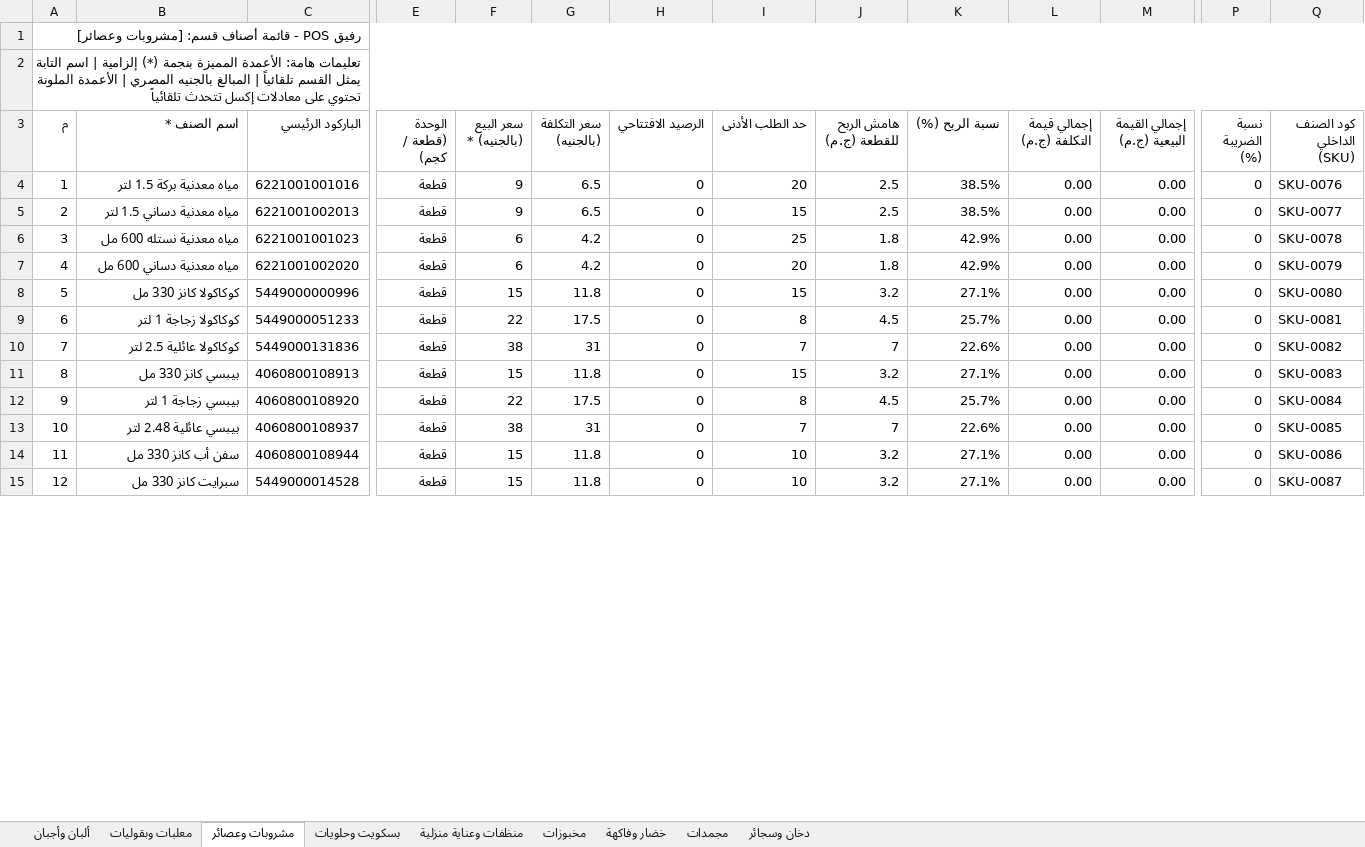
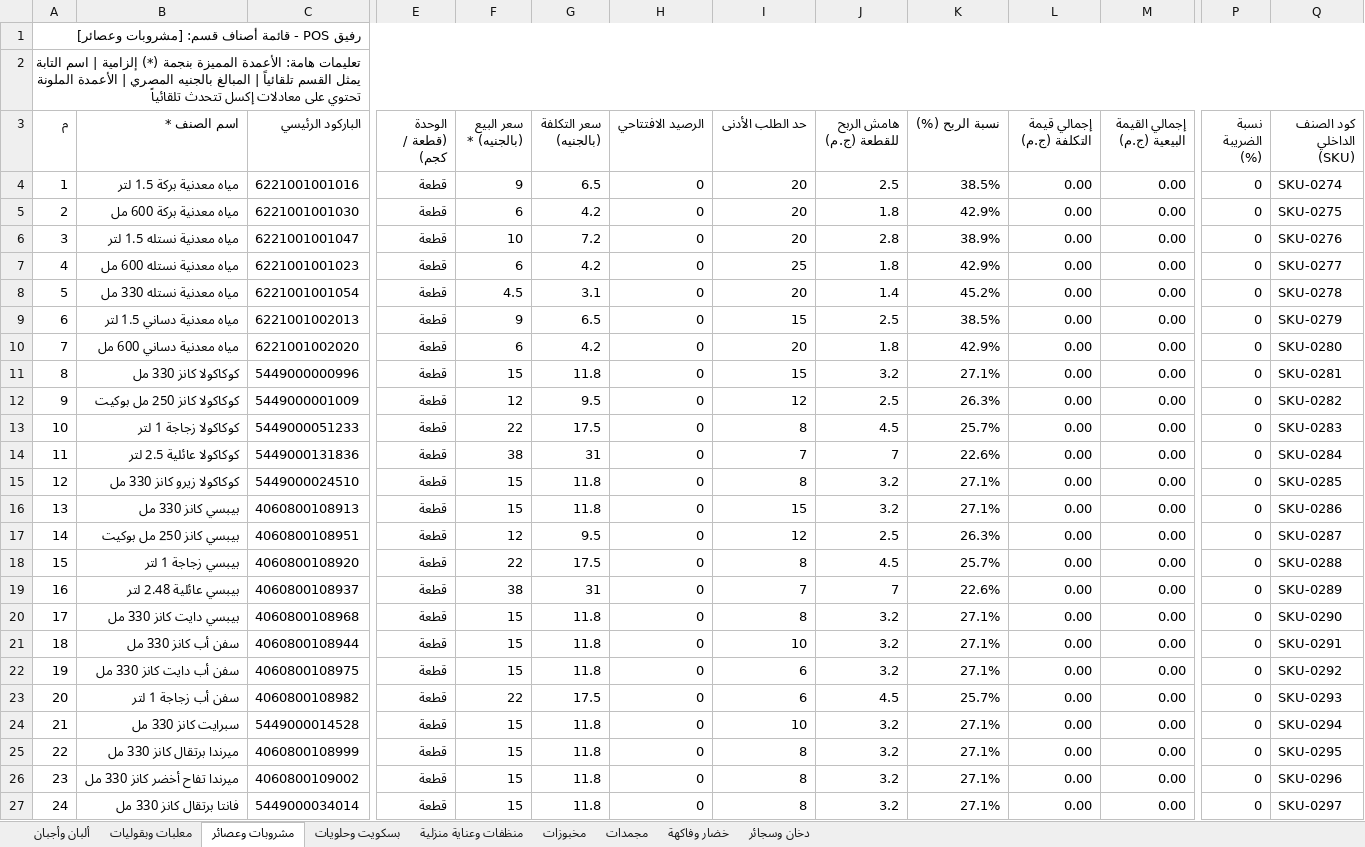
Before and after one commit to ISlamKhaledAli/RAFIQ, an Excel workbook: قوالب_أصناف_المحلات_Excel/01_سوبرماركت_وبقالة_ومواد_غذائية.xlsx, sheet مشروبات وعصائر, drawn as a sheet; only a part is shown, gaps mark what is left out; values as stored, in another font and other column widths than the file's, no borders; addresses are those after the commit; rows hold the shown columns only; the diff covers the shown part only; the diff names each change by its address in the sheet, - before the commit and + after, or states it on an @@ line.

```diff
--- a/قوالب_أصناف_المحلات_Excel/01_سوبرماركت_وبقالة_ومواد_غذائية.xlsx (sheet مشروبات وعصائر)
+++ b/قوالب_أصناف_المحلات_Excel/01_سوبرماركت_وبقالة_ومواد_غذائية.xlsx (sheet مشروبات وعصائر)
@@ sheet tab order changed: ألبان وأجبان | معلبات وبقوليات | مشروبات وعصائر | بسكويت وحلويات | منظفات وعناية منزلية | مخبوزات | مجمدات | خضار وفاكهة | دخان وسجائر @@
-Q4 (كود الصنف الداخلي (SKU)): SKU-0076
+Q4 (كود الصنف الداخلي (SKU)): SKU-0274
+row 5: 2 | مياه معدنية بركة 600 مل | 6221001001030 | قطعة | 6 | 4.2 | 0 | 20 | 1.8 | 42.9% | 0.00 | 0.00 | 0 | SKU-0275
@@ column A (م) renumbered between rows 6 and 67 @@
-B6 (اسم الصنف *): مياه معدنية دساني 1.5 لتر
+B6 (اسم الصنف *): مياه معدنية نستله 1.5 لتر
-C6 (الباركود الرئيسي): 6221001002013
+C6 (الباركود الرئيسي): 6221001001047
-F6 (سعر البيع (بالجنيه) *): 9
+F6 (سعر البيع (بالجنيه) *): 10
-G6 (سعر التكلفة (بالجنيه)): 6.5
+G6 (سعر التكلفة (بالجنيه)): 7.2
-I6 (حد الطلب الأدنى): 15
+I6 (حد الطلب الأدنى): 20
-J6 (هامش الربح للقطعة (ج.م)): 2.5
+J6 (هامش الربح للقطعة (ج.م)): 2.8
-K6 (نسبة الربح (%)): 38.5%
+K6 (نسبة الربح (%)): 38.9%
-Q6 (كود الصنف الداخلي (SKU)): SKU-0077
+Q6 (كود الصنف الداخلي (SKU)): SKU-0276
-Q7 (كود الصنف الداخلي (SKU)): SKU-0078
+Q7 (كود الصنف الداخلي (SKU)): SKU-0277
+row 8: 5 | مياه معدنية نستله 330 مل | 6221001001054 | قطعة | 4.5 | 3.1 | 0 | 20 | 1.4 | 45.2% | 0.00 | 0.00 | 0 | SKU-0278
+row 9: 6 | مياه معدنية دساني 1.5 لتر | 6221001002013 | قطعة | 9 | 6.5 | 0 | 15 | 2.5 | 38.5% | 0.00 | 0.00 | 0 | SKU-0279
-Q10 (كود الصنف الداخلي (SKU)): SKU-0079
+Q10 (كود الصنف الداخلي (SKU)): SKU-0280
-Q11 (كود الصنف الداخلي (SKU)): SKU-0080
+Q11 (كود الصنف الداخلي (SKU)): SKU-0281
+row 12: 9 | كوكاكولا كانز 250 مل بوكيت | 5449000001009 | قطعة | 12 | 9.5 | 0 | 12 | 2.5 | 26.3% | 0.00 | 0.00 | 0 | SKU-0282
-Q13 (كود الصنف الداخلي (SKU)): SKU-0081
+Q13 (كود الصنف الداخلي (SKU)): SKU-0283
-Q14 (كود الصنف الداخلي (SKU)): SKU-0082
+Q14 (كود الصنف الداخلي (SKU)): SKU-0284
+row 15: 12 | كوكاكولا زيرو كانز 330 مل | 5449000024510 | قطعة | 15 | 11.8 | 0 | 8 | 3.2 | 27.1% | 0.00 | 0.00 | 0 | SKU-0285
-Q16 (كود الصنف الداخلي (SKU)): SKU-0083
+Q16 (كود الصنف الداخلي (SKU)): SKU-0286
+row 17: 14 | بيبسي كانز 250 مل بوكيت | 4060800108951 | قطعة | 12 | 9.5 | 0 | 12 | 2.5 | 26.3% | 0.00 | 0.00 | 0 | SKU-0287
-Q18 (كود الصنف الداخلي (SKU)): SKU-0084
+Q18 (كود الصنف الداخلي (SKU)): SKU-0288
-Q19 (كود الصنف الداخلي (SKU)): SKU-0085
+Q19 (كود الصنف الداخلي (SKU)): SKU-0289
+row 20: 17 | بيبسي دايت كانز 330 مل | 4060800108968 | قطعة | 15 | 11.8 | 0 | 8 | 3.2 | 27.1% | 0.00 | 0.00 | 0 | SKU-0290
-Q21 (كود الصنف الداخلي (SKU)): SKU-0086
+Q21 (كود الصنف الداخلي (SKU)): SKU-0291
+row 22: 19 | سفن أب دايت كانز 330 مل | 4060800108975 | قطعة | 15 | 11.8 | 0 | 6 | 3.2 | 27.1% | 0.00 | 0.00 | 0 | SKU-0292
+row 23: 20 | سفن أب زجاجة 1 لتر | 4060800108982 | قطعة | 22 | 17.5 | 0 | 6 | 4.5 | 25.7% | 0.00 | 0.00 | 0 | SKU-0293
-Q24 (كود الصنف الداخلي (SKU)): SKU-0087
+Q24 (كود الصنف الداخلي (SKU)): SKU-0294
+row 25: 22 | ميرندا برتقال كانز 330 مل | 4060800108999 | قطعة | 15 | 11.8 | 0 | 8 | 3.2 | 27.1% | 0.00 | 0.00 | 0 | SKU-0295
+row 26: 23 | ميرندا تفاح أخضر كانز 330 مل | 4060800109002 | قطعة | 15 | 11.8 | 0 | 8 | 3.2 | 27.1% | 0.00 | 0.00 | 0 | SKU-0296
+row 27: 24 | فانتا برتقال كانز 330 مل | 5449000034014 | قطعة | 15 | 11.8 | 0 | 8 | 3.2 | 27.1% | 0.00 | 0.00 | 0 | SKU-0297
```
Also changed, not shown: 30 added rows and 26 edited cells elsewhere in this sheet, sheet معلبات وبقوليات, sheet ألبان وأجبان, sheet منظفات وعناية منزلية, sheet بسكويت وحلويات, sheet مجمدات, sheet خضار وفاكهة, 2 more sheets, formulas that keep their value, 2 other files.
